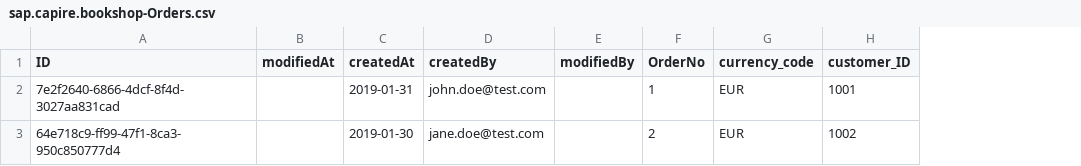
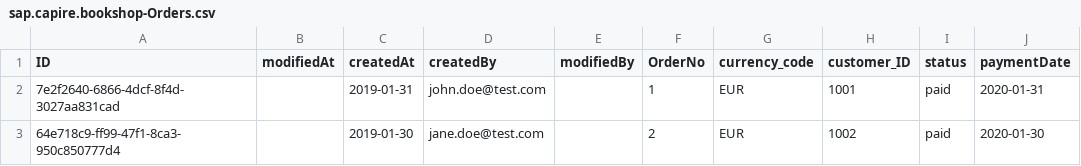
Before and after one commit to vijayrajput/bookshop-drm, a CSV file: db/data/sap.capire.bookshop-Orders.csv, drawn as a sheet; the diff names each change by its address in the sheet, - before the commit and + after, or states it on an @@ line.

```diff
--- a/db/data/sap.capire.bookshop-Orders.csv
+++ b/db/data/sap.capire.bookshop-Orders.csv
+column I (status), rows 2-3: paid | paid
+column J (paymentDate), rows 2-3: 2020-01-31 | 2020-01-30
```
Also changed, not shown: 13 other files.
